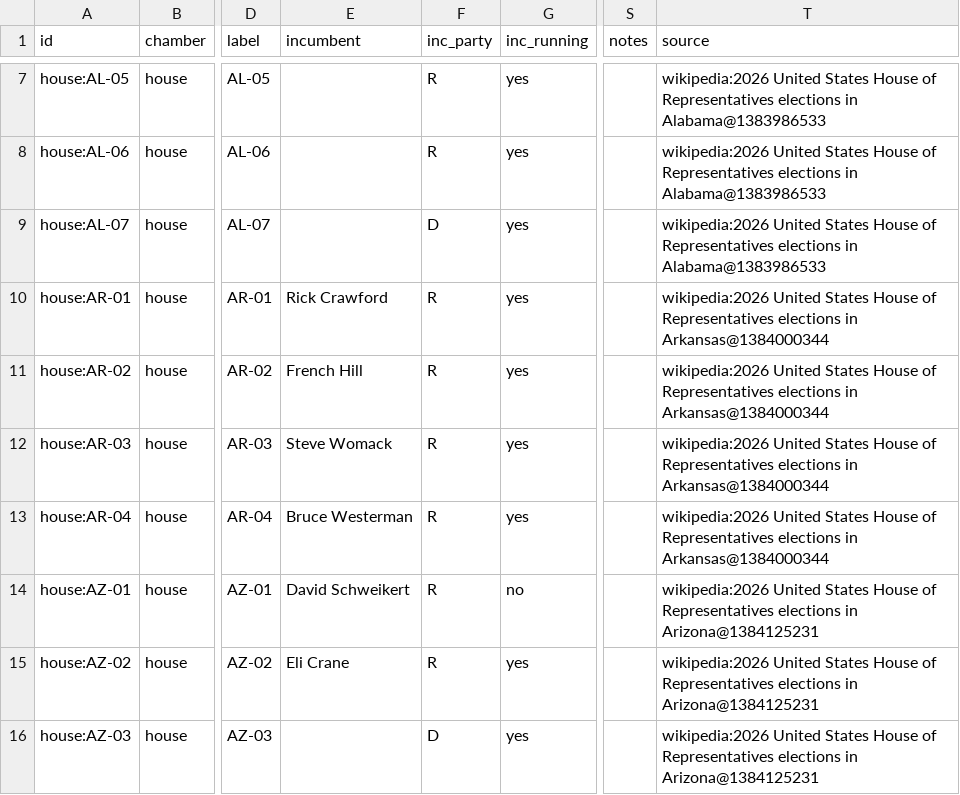
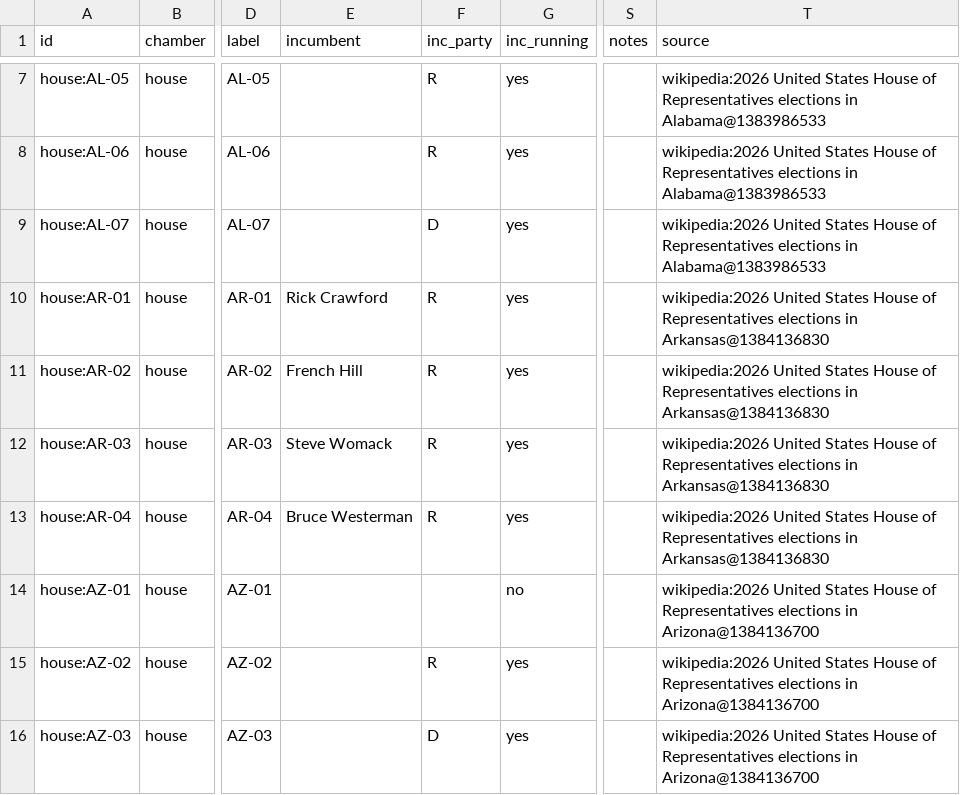
Before and after one commit to KaraZajac/MIDTERMS2026, a CSV file: data/races/house.csv, drawn as a sheet; only a part is shown, gaps mark what is left out; the diff covers the shown part only; the diff names each change by its address in the sheet, - before the commit and + after, or states it on an @@ line.

```diff
--- a/data/races/house.csv
+++ b/data/races/house.csv
-T10:T13 (source): …elections in Arkansas@1384000344
+T10:T13 (source): …elections in Arkansas@1384136830
-E14 (incumbent): David Schweikert
+E14 (incumbent): (empty)
-F14 (inc_party): R
+F14 (inc_party): (empty)
-T14:T16 (source): …elections in Arizona@1384125231
+T14:T16 (source): …elections in Arizona@1384136700
-E15 (incumbent): Eli Crane
+E15 (incumbent): (empty)
```
Also changed, not shown: 172 edited cells elsewhere in this file, data/polls/races.csv, data/races/governor.csv, 9 other files.
